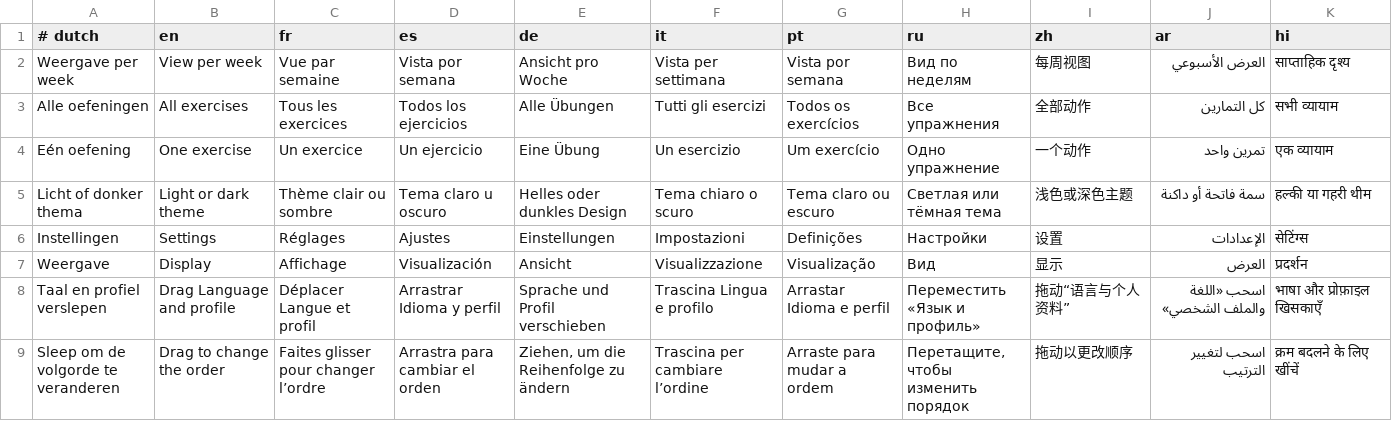
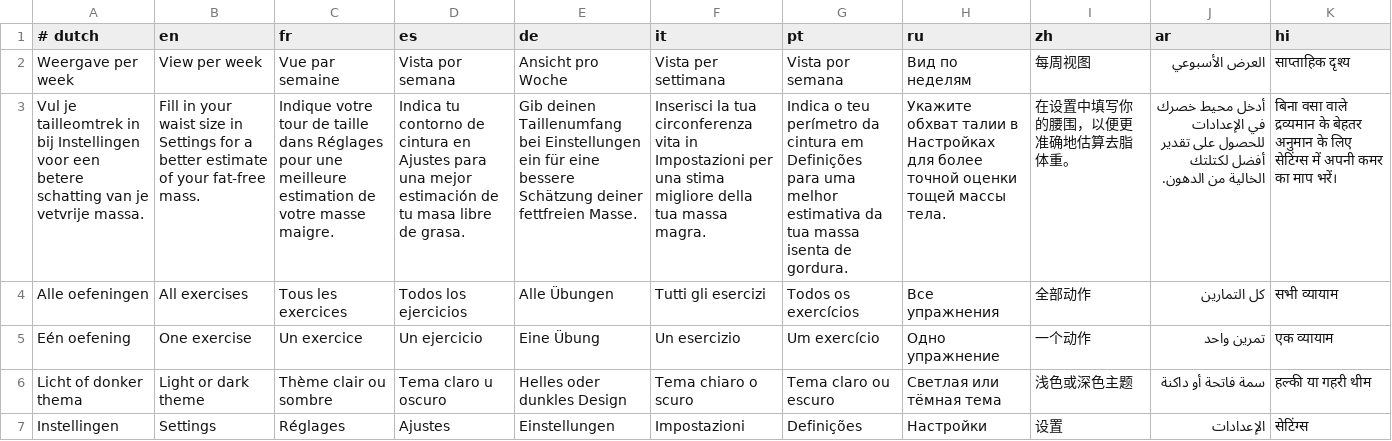
Before and after one commit to Europ3000/fpt, a TSV file: src/i18n/01.tsv, drawn as a sheet; only a part is shown; the shorter side is filled out with more unchanged rows; the diff names each change by its address in the sheet, - before the commit and + after, or states it on an @@ line.

```diff
--- a/src/i18n/01.tsv
+++ b/src/i18n/01.tsv
+row 3: Vul je tailleomtrek in bij Instellingen voor een betere schatting van je vetvrije massa. | Fill in your waist size in Settings for a better estimate of your fat-free mass. | Indique votre tour de taille dans Réglages pour une meilleure estimation de votre masse maigre. | Indica tu contorno de cintura en Ajustes para una mejor estimación de tu masa libre de grasa. | Gib deinen Taillenumfang bei Einstellungen ein für eine bessere Schätzung deiner fettfreien Masse. | Inserisci la tua circonferenza vita in Impostazioni per una stima migliore della tua massa magra. | Indica o teu perímetro da cintura em Definições para uma melhor estimativa da tua massa isenta de gordura. | Укажите обхват талии в Настройках для более точной оценки тощей массы тела. | 在设置中填写你的腰围，以便更准确地估算去脂体重。 | أدخل محيط خصرك في الإعدادات للحصول على تقدير أفضل لكتلتك الخالية من الدهون. | बिना वसा वाले द्रव्यमान के बेहतर अनुमान के लिए सेटिंग्स में अपनी कमर का माप भरें।
```
Also changed, not shown: 3 other files.
